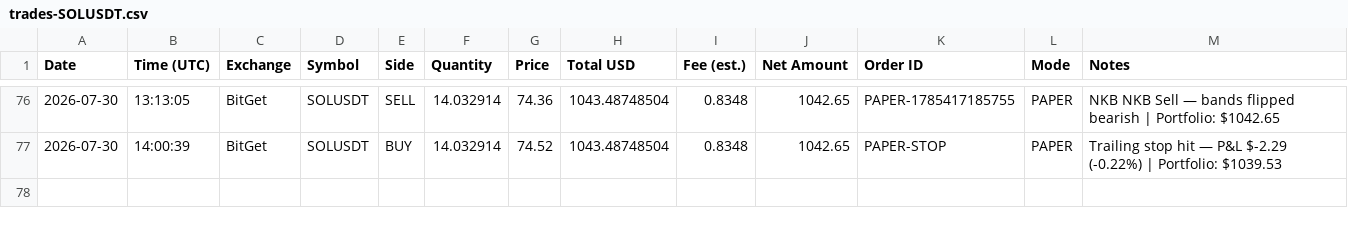
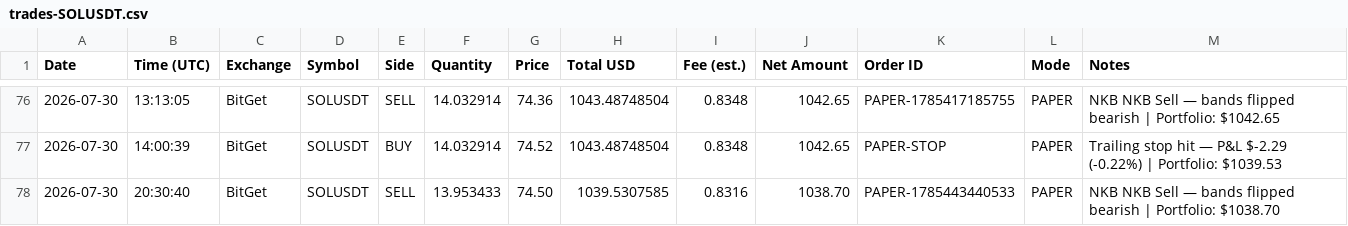
Before and after one commit to odgersjewellr-maker/my-trading--bot--lewis-scalping, a CSV file: trades-SOLUSDT.csv, drawn as a sheet; only a part is shown, gaps mark what is left out.

```diff
--- a/trades-SOLUSDT.csv
+++ b/trades-SOLUSDT.csv
@@ -77 +77,2 @@ Date,Time (UTC),Exchange,Symbol,Side,Quantity,Price,Total USD,Fee (est.),Net Amo
 2026-07-30,14:00:39,BitGet,SOLUSDT,BUY,14.032914,74.52,1043.48748504,0.8348,1042.65,PAPER-STOP,PAPER,"Trailing stop hit — P&L $-2.29 (-0.22%) | Portfolio: $1039.53"
+2026-07-30,20:30:40,BitGet,SOLUSDT,SELL,13.953433,74.50,1039.5307585,0.8316,1038.70,PAPER-1785443440533,PAPER,"NKB NKB Sell — bands flipped bearish | Portfolio: $1038.70"
```
Also changed, not shown: 4 other files.
